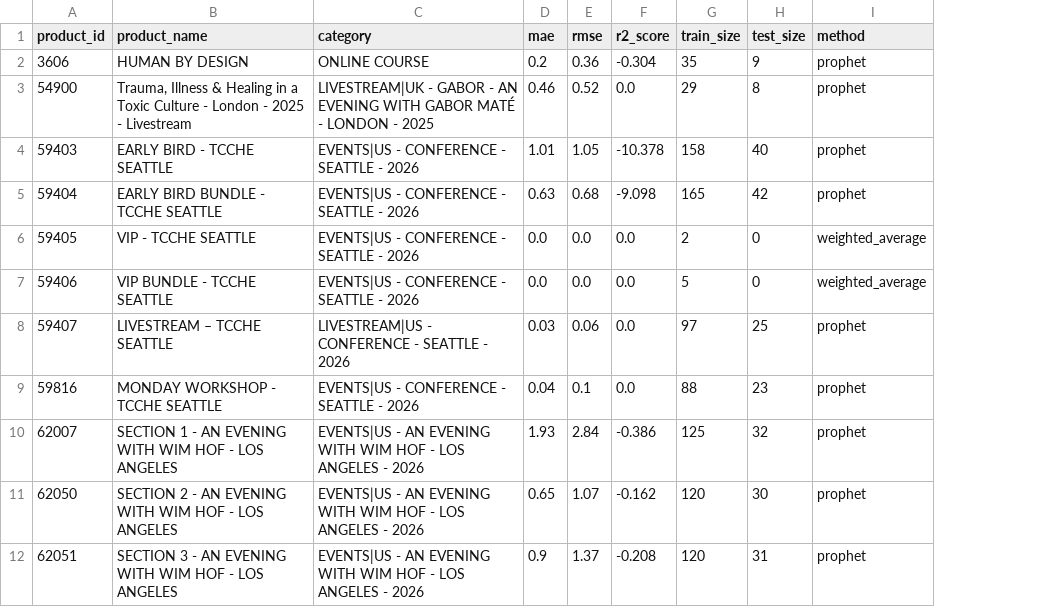
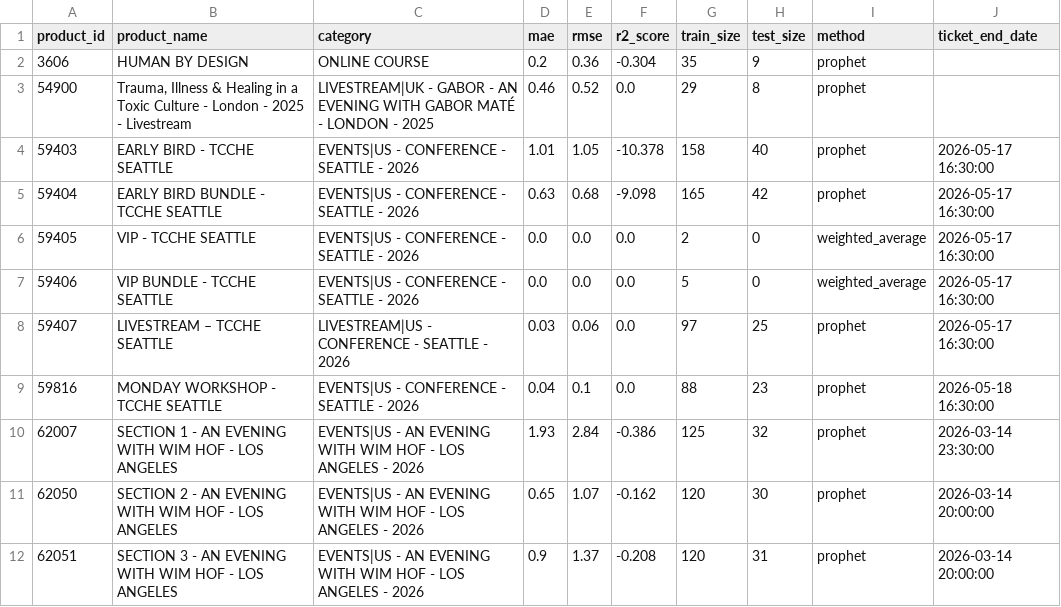
Before and after one commit to rapha1908/prediction, a CSV file: metricas_modelos.csv, drawn as a sheet; only a part is shown; the diff names each change by its address in the sheet, - before the commit and + after, or states it on an @@ line.

Commit message:
Enhance event status tracking in dashboard.py by adding functionality to classify products as 'active' or 'past' based on ticket end dates. Update data loading in main.py to extract event dates from product metadata and adjust sales data processing to include these dates. Modify CSV files to incorporate ticket end dates for better forecasting accuracy.

```diff
--- a/metricas_modelos.csv
+++ b/metricas_modelos.csv
+column J (ticket_end_date), rows 4-12: 2026-05-17 16:30:00 | 2026-05-17 16:30:00 | 2026-05-17 16:30:00 | 2026-05-17 16:30:00 | 2026-05-17 16:30:00 | 2026-05-18 16:30:00 | 2026-03-14 23:30:00 | 2026-03-14 20:00:00 | 2026-03-14 20:00:00
```
Also changed, not shown: 5 other files.
